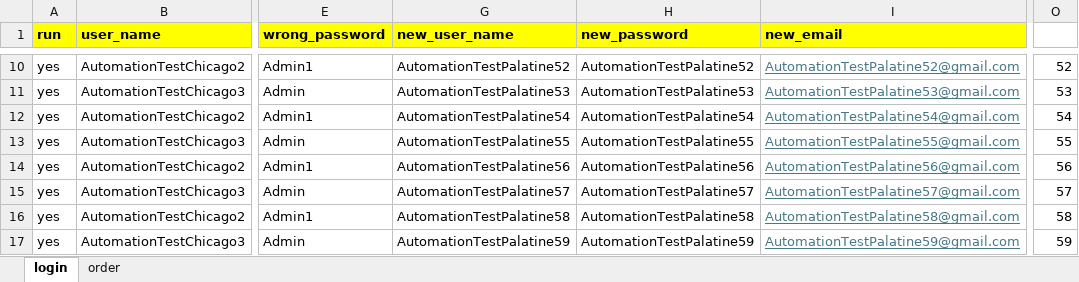
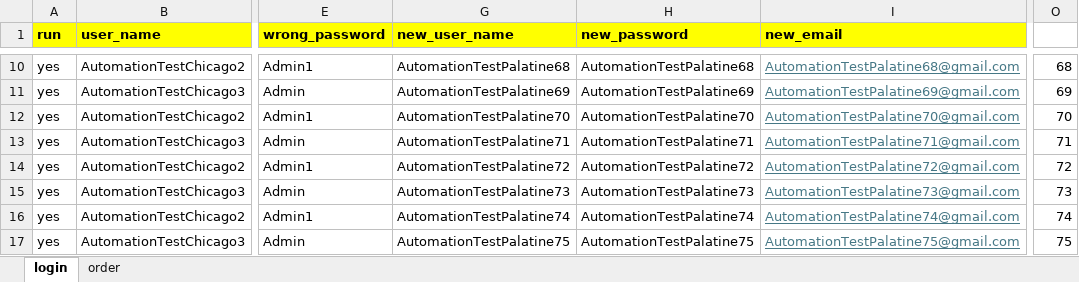
Before and after one commit to DmitriyV7/POM6, an Excel workbook: src/main/resources/test_data/Test_Data.xlsx, sheet login, drawn as a sheet; only a part is shown, gaps mark what is left out; values as stored, in another font and other column widths than the file's, no borders; the diff covers the shown part only; the diff names each change by its address in the sheet, - before the commit and + after, or states it on an @@ line.

```diff
--- a/src/main/resources/test_data/Test_Data.xlsx (sheet login)
+++ b/src/main/resources/test_data/Test_Data.xlsx (sheet login)
-G10 (new_user_name): AutomationTestPalatine52
+G10 (new_user_name): AutomationTestPalatine68
-H10 (new_password): AutomationTestPalatine52
+H10 (new_password): AutomationTestPalatine68
-I10 (new_email): AutomationTestPalatine52@gmail.com
+I10 (new_email): AutomationTestPalatine68@gmail.com
-O10: 52
+O10: 68
-G11 (new_user_name): AutomationTestPalatine53
+G11 (new_user_name): AutomationTestPalatine69
-H11 (new_password): AutomationTestPalatine53
+H11 (new_password): AutomationTestPalatine69
-I11 (new_email): AutomationTestPalatine53@gmail.com
+I11 (new_email): AutomationTestPalatine69@gmail.com
-O11: 53
+O11: 69
-G12 (new_user_name): AutomationTestPalatine54
+G12 (new_user_name): AutomationTestPalatine70
-H12 (new_password): AutomationTestPalatine54
+H12 (new_password): AutomationTestPalatine70
-I12 (new_email): AutomationTestPalatine54@gmail.com
+I12 (new_email): AutomationTestPalatine70@gmail.com
-O12: 54
+O12: 70
-G13 (new_user_name): AutomationTestPalatine55
+G13 (new_user_name): AutomationTestPalatine71
-H13 (new_password): AutomationTestPalatine55
+H13 (new_password): AutomationTestPalatine71
-I13 (new_email): AutomationTestPalatine55@gmail.com
+I13 (new_email): AutomationTestPalatine71@gmail.com
-O13: 55
+O13: 71
-G14 (new_user_name): AutomationTestPalatine56
+G14 (new_user_name): AutomationTestPalatine72
-H14 (new_password): AutomationTestPalatine56
+H14 (new_password): AutomationTestPalatine72
-I14 (new_email): AutomationTestPalatine56@gmail.com
+I14 (new_email): AutomationTestPalatine72@gmail.com
-O14: 56
+O14: 72
-G15 (new_user_name): AutomationTestPalatine57
+G15 (new_user_name): AutomationTestPalatine73
-H15 (new_password): AutomationTestPalatine57
+H15 (new_password): AutomationTestPalatine73
-I15 (new_email): AutomationTestPalatine57@gmail.com
+I15 (new_email): AutomationTestPalatine73@gmail.com
-O15: 57
+O15: 73
-G16 (new_user_name): AutomationTestPalatine58
+G16 (new_user_name): AutomationTestPalatine74
-H16 (new_password): AutomationTestPalatine58
+H16 (new_password): AutomationTestPalatine74
-I16 (new_email): AutomationTestPalatine58@gmail.com
+I16 (new_email): AutomationTestPalatine74@gmail.com
-O16: 58
+O16: 74
-G17 (new_user_name): AutomationTestPalatine59
+G17 (new_user_name): AutomationTestPalatine75
-H17 (new_password): AutomationTestPalatine59
+H17 (new_password): AutomationTestPalatine75
-I17 (new_email): AutomationTestPalatine59@gmail.com
+I17 (new_email): AutomationTestPalatine75@gmail.com
-O17: 59
+O17: 75
```
Also changed, not shown: 32 edited cells elsewhere in this sheet, sheet order.
